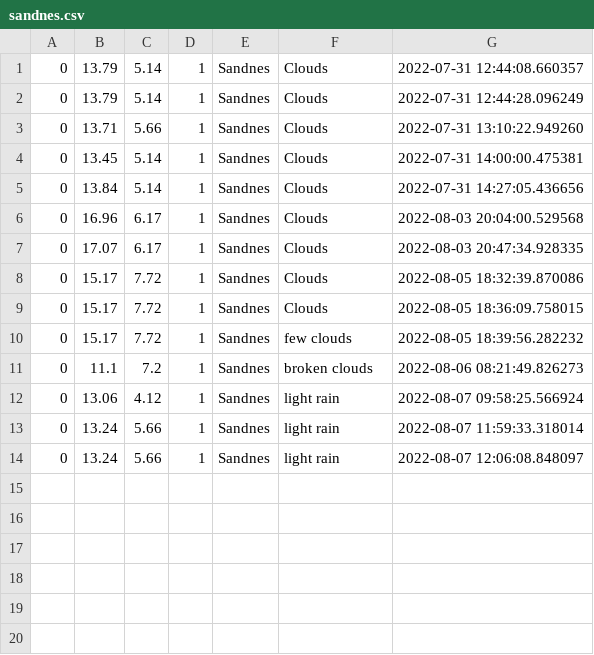
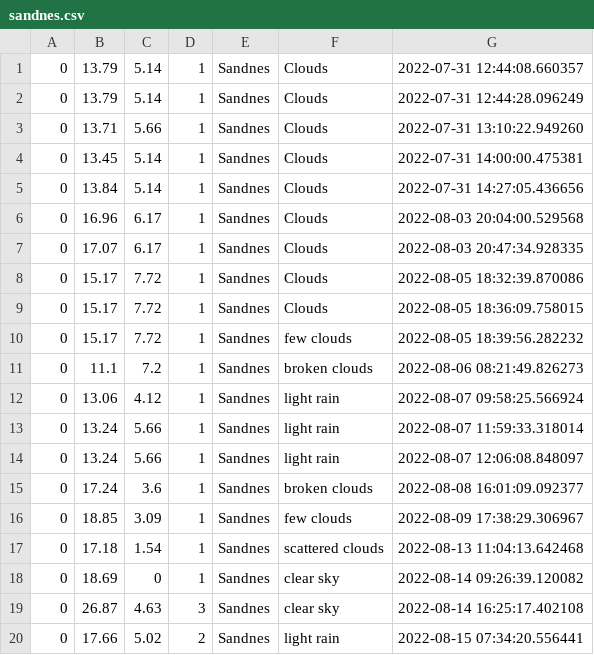
Before and after one commit to Panzerjan/weather, a CSV file: weather/files/sandnes.csv, drawn as a sheet; the diff names each change by its address in the sheet, - before the commit and + after, or states it on an @@ line.

```diff
--- a/weather/files/sandnes.csv
+++ b/weather/files/sandnes.csv
+row 15: 0 | 17.24 | 3.6 | 1 | Sandnes | broken clouds | 2022-08-08 16:01:09.092377
+row 16: 0 | 18.85 | 3.09 | 1 | Sandnes | few clouds | 2022-08-09 17:38:29.306967
+row 17: 0 | 17.18 | 1.54 | 1 | Sandnes | scattered clouds | 2022-08-13 11:04:13.642468
+row 18: 0 | 18.69 | 0 | 1 | Sandnes | clear sky | 2022-08-14 09:26:39.120082
+row 19: 0 | 26.87 | 4.63 | 3 | Sandnes | clear sky | 2022-08-14 16:25:17.402108
+row 20: 0 | 17.66 | 5.02 | 2 | Sandnes | light rain | 2022-08-15 07:34:20.556441
```
Also changed, not shown: 6 other files.
